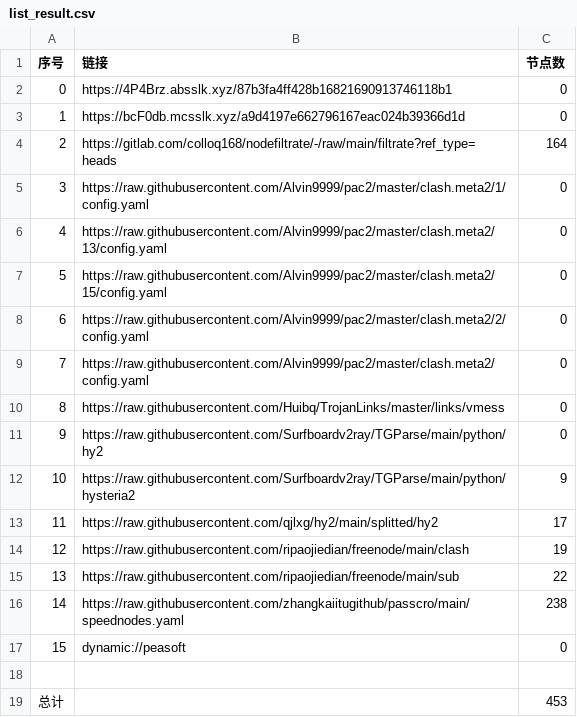
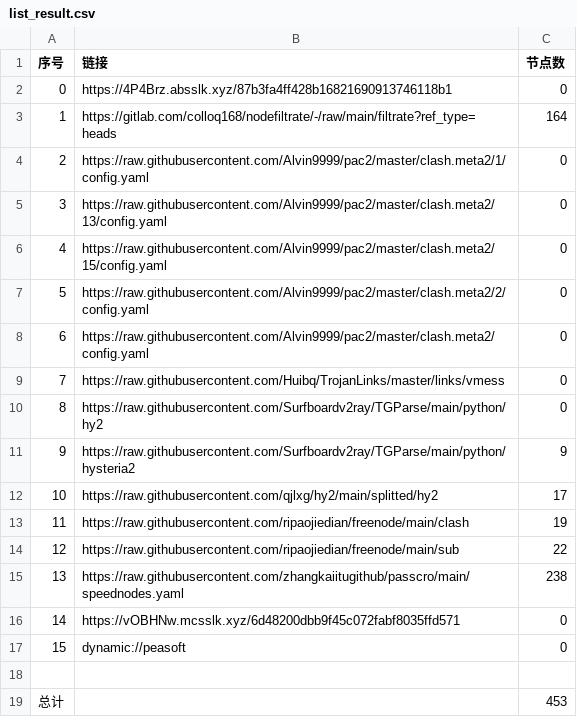
Before and after one commit to akflytiger/AutoMergePublicNodes, a CSV file: list_result.csv, drawn as a sheet; removed rows and columns are numbered as before the commit, all else as after; the diff names each change by its address in the sheet, - before the commit and + after, or states it on an @@ line.

```diff
--- a/list_result.csv
+++ b/list_result.csv
-row 3: 1 | https://bcF0db.mcsslk.xyz/a9d4197e662796167eac024b39366d1d | 0
@@ column A (序号) renumbered between rows 3 and 15 @@
+row 16: 14 | https://vOBHNw.mcsslk.xyz/6d48200dbb9f45c072fabf8035ffd571 | 0
```
Also changed, not shown: 27 other files.
